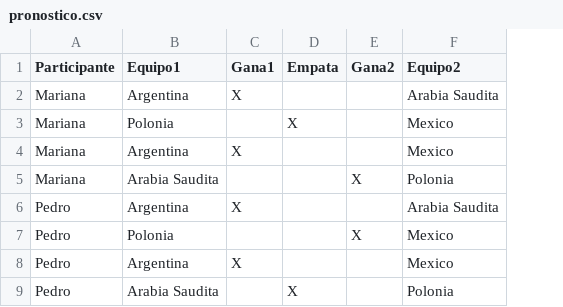
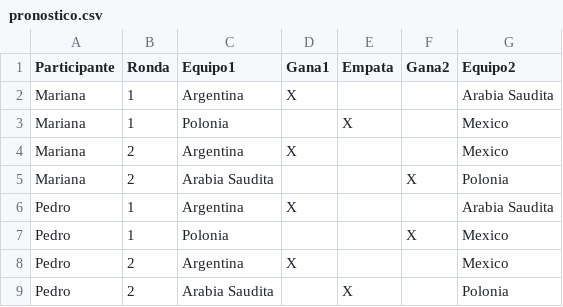
Before and after one commit to franciscogua/TPIntegradorE2, a CSV file: src/main/resources/pronostico.csv, drawn as a sheet; the diff names each change by its address in the sheet, - before the commit and + after, or states it on an @@ line.

```diff
--- a/src/main/resources/pronostico.csv
+++ b/src/main/resources/pronostico.csv
+column B (Ronda), rows 2-9: 1 | 1 | 2 | 2 | 1 | 1 | 2 | 2
```
Also changed, not shown: 4 other files.
